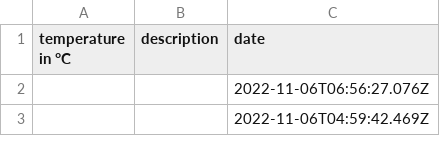
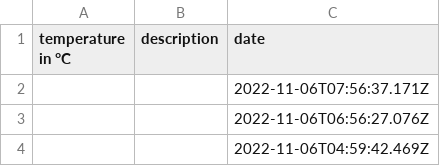
Before and after one commit to 102/belgrade-weather, a CSV file: history.csv, drawn as a sheet; only a part is shown; the diff names each change by its address in the sheet, - before the commit and + after, or states it on an @@ line.

Commit message:
Flat: latest data (2022-11-06T07:56:37.272Z) {   "date": "2022-11-06T07:56:37.272Z",   "files": [     {       "name": "history.csv",       "deltaBytes": 28,       "source": "https://goweather.herokuapp.com/weather/belgrade"     }   ] }

```diff
--- a/history.csv
+++ b/history.csv
+row 2:  |  | 2022-11-06T07:56:37.171Z
```
